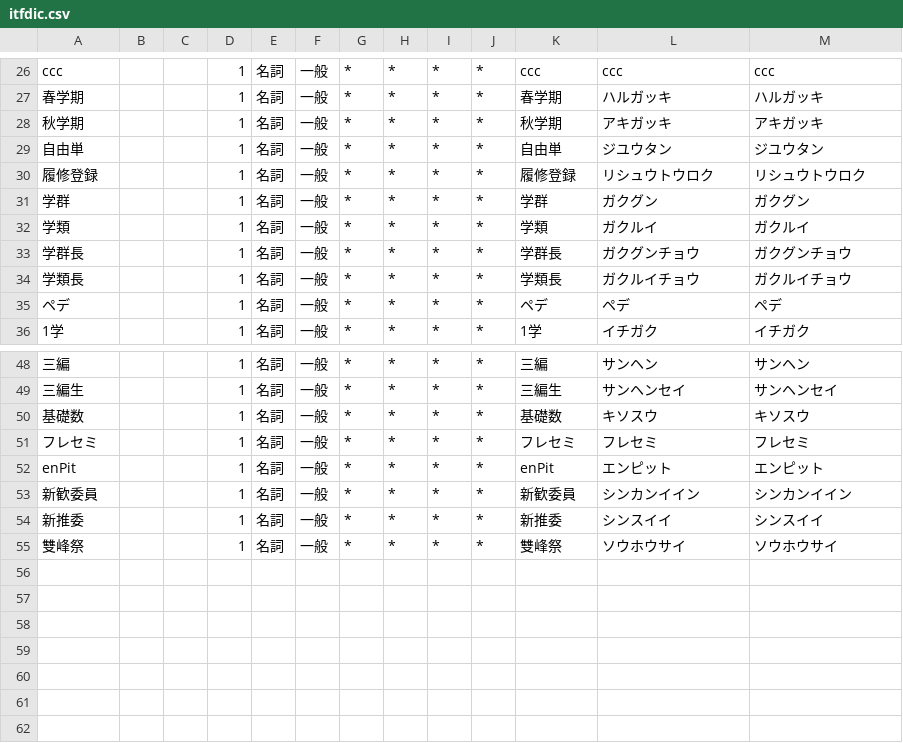
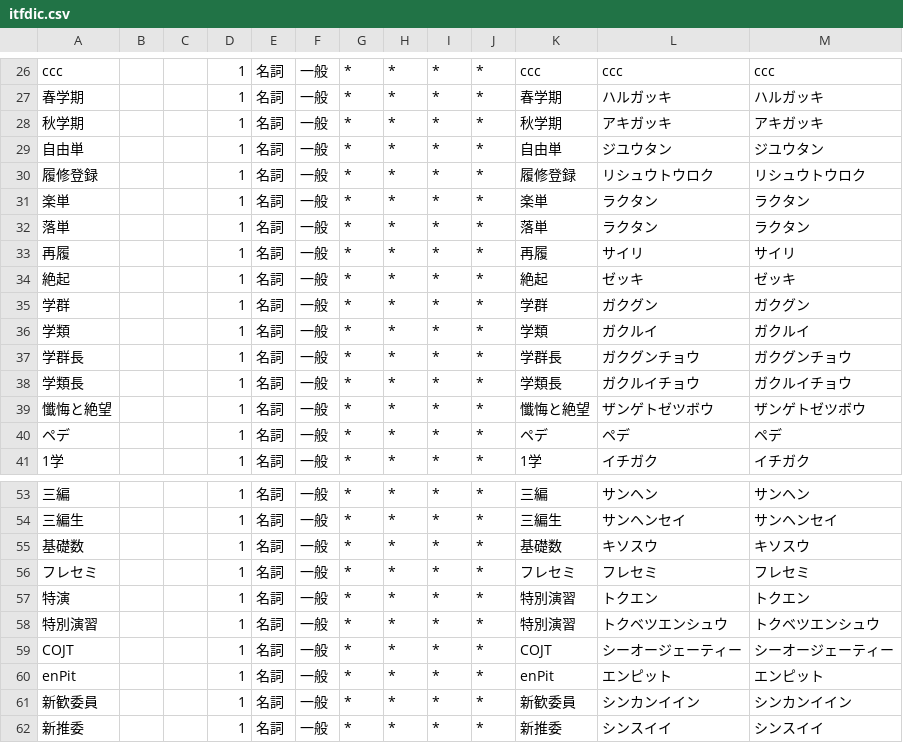
Before and after one commit to nandenjin/itfdic, a CSV file: src/itfdic.csv, drawn as a sheet; only a part is shown, gaps mark what is left out; the shorter side is filled out with more unchanged rows; the diff names each change by its address in the sheet, - before the commit and + after, or states it on an @@ line.

```diff
--- a/src/itfdic.csv
+++ b/src/itfdic.csv
+row 31: 楽単 |  |  | 1 | 名詞 | 一般 | * | * | * | * | 楽単 | ラクタン | ラクタン
+row 32: 落単 |  |  | 1 | 名詞 | 一般 | * | * | * | * | 落単 | ラクタン | ラクタン
+row 33: 再履 |  |  | 1 | 名詞 | 一般 | * | * | * | * | 再履 | サイリ | サイリ
+row 34: 絶起 |  |  | 1 | 名詞 | 一般 | * | * | * | * | 絶起 | ゼッキ | ゼッキ
+row 39: 懺悔と絶望 |  |  | 1 | 名詞 | 一般 | * | * | * | * | 懺悔と絶望 | ザンゲトゼツボウ | ザンゲトゼツボウ
+row 57: 特演 |  |  | 1 | 名詞 | 一般 | * | * | * | * | 特別演習 | トクエン | トクエン
+row 58: 特別演習 |  |  | 1 | 名詞 | 一般 | * | * | * | * | 特別演習 | トクベツエンシュウ | トクベツエンシュウ
+row 59: COJT |  |  | 1 | 名詞 | 一般 | * | * | * | * | COJT | シーオージェーティー | シーオージェーティー
```
Also changed, not shown: 1 other file.
